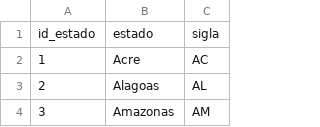
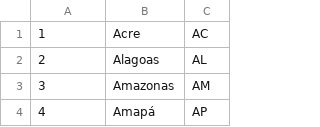
Before and after one commit to rcavanha/cep_database, a CSV file: d_estados.csv, drawn as a sheet; only a part is shown; the shorter side is filled out with more unchanged rows; the diff names each change by its address in the sheet, - before the commit and + after, or states it on an @@ line.

```diff
--- a/d_estados.csv
+++ b/d_estados.csv
-row 1: id_estado | estado | sigla
```
Also changed, not shown: d_cidades.csv.
